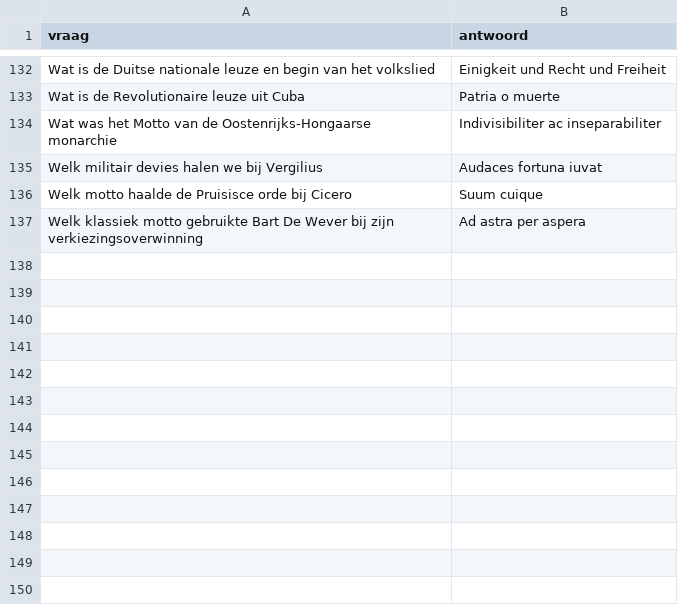
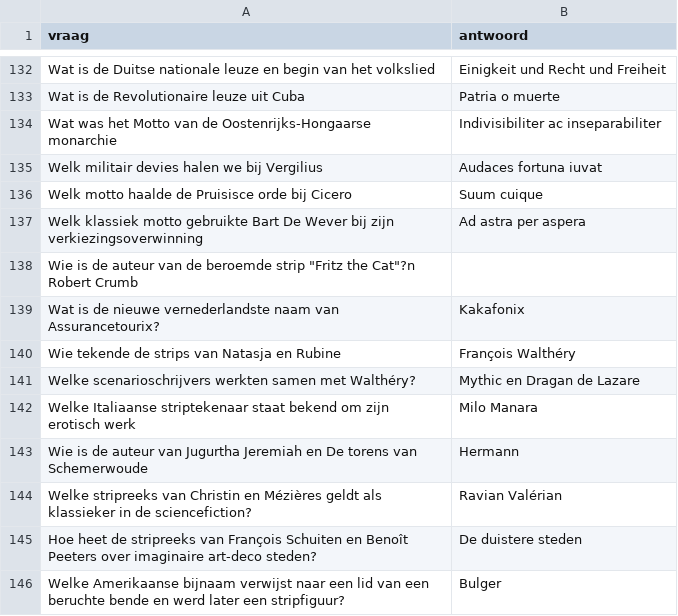
Before and after one commit to DieterVerhofstadt/quizapp, a CSV file: csv/Schaduw Red Michiel.csv, drawn as a sheet; only a part is shown, gaps mark what is left out; the diff names each change by its address in the sheet, - before the commit and + after, or states it on an @@ line.

Commit message:
Update Schaduw Red Michiel.csv

```diff
--- a/csv/Schaduw Red Michiel.csv
+++ b/csv/Schaduw Red Michiel.csv
+row 138: Wie is de auteur van de beroemde strip "Fritz the Cat"?n Robert Crumb
+row 139: Wat is de nieuwe vernederlandste naam van Assurancetourix? | Kakafonix
+row 140: Wie tekende de strips van Natasja en Rubine | François Walthéry
+row 141: Welke scenarioschrijvers werkten samen met Walthéry? | Mythic en Dragan de Lazare
+row 142: Welke Italiaanse striptekenaar staat bekend om zijn erotisch werk | Milo Manara
+row 143: Wie is de auteur van Jugurtha Jeremiah en De torens van Schemerwoude | Hermann
+row 144: Welke stripreeks van Christin en Mézières geldt als klassieker in de sciencefiction? | Ravian Valérian
+row 145: Hoe heet de stripreeks van François Schuiten en Benoît Peeters over imaginaire art-deco steden? | De duistere steden
+row 146: Welke Amerikaanse bijnaam verwijst naar een lid van een beruchte bende en werd later een stripfiguur? | Bulger
```
